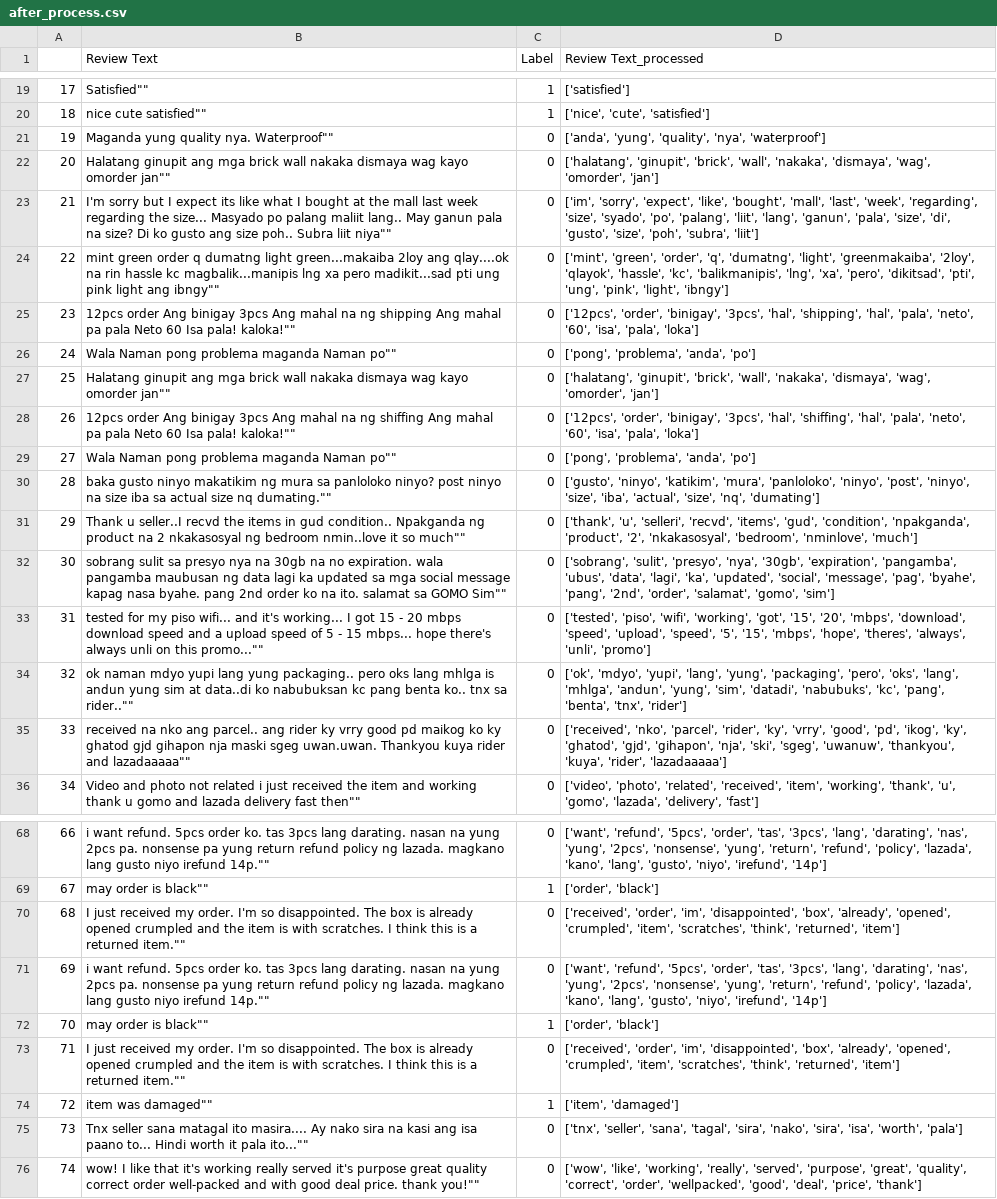
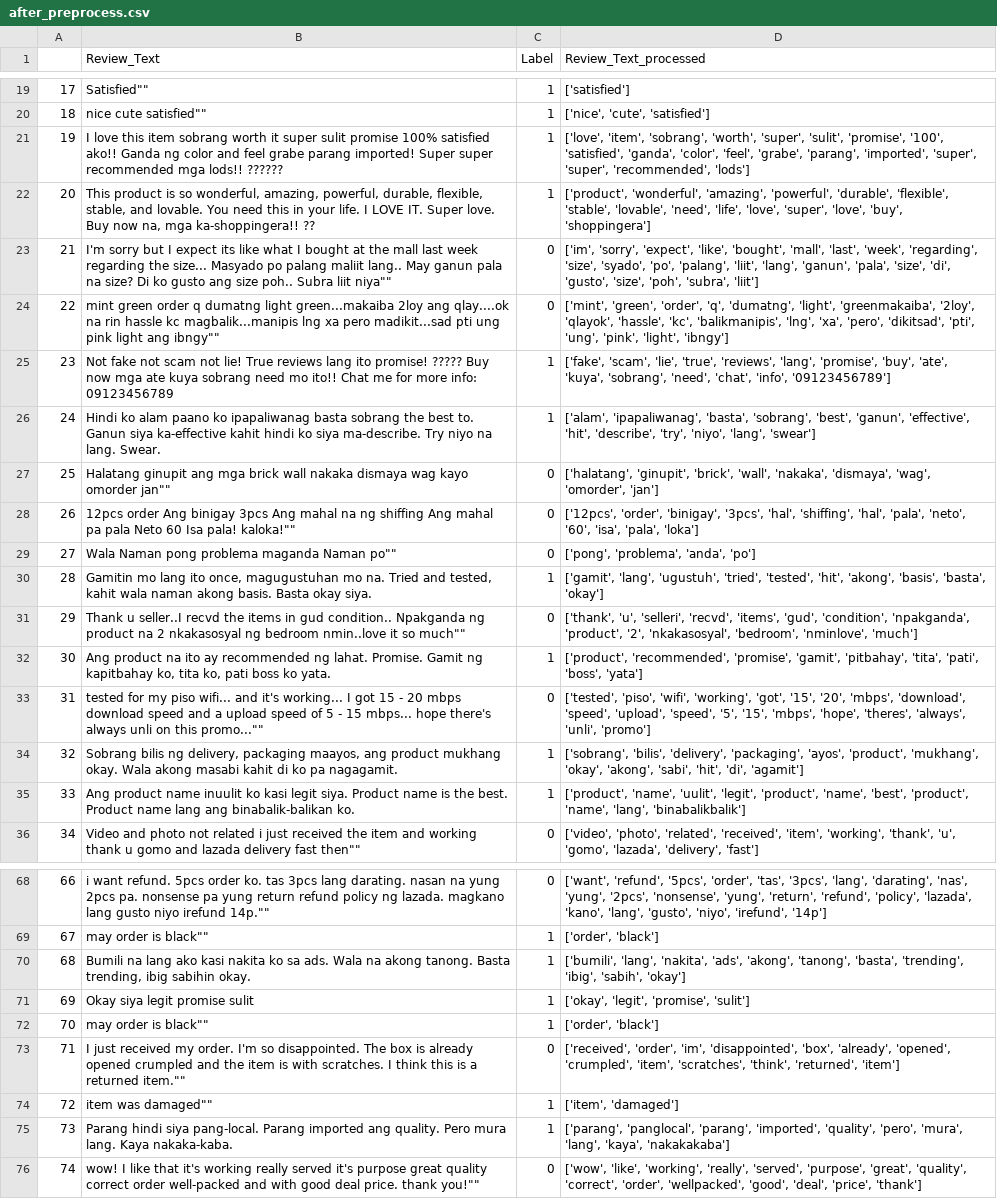
Before and after one commit to kharlvlsc/fake-reviews-detection, a CSV file: after_preprocess.csv (was after_process.csv), drawn as a sheet; only a part is shown, gaps mark what is left out; the diff covers the shown part only; the diff names each change by its address in the sheet, - before the commit and + after, or states it on an @@ line.

```diff
--- a/after_process.csv
+++ b/after_preprocess.csv
-B1: Review Text
+B1: Review_Text
-D1: Review Text_processed
+D1: Review_Text_processed
-B21 (Review_Text): Maganda yung quality nya. Waterproof""
+B21 (Review_Text): I love this item sobrang worth it super sulit promise 100% satisfied ako!! Ganda ng color and feel grabe parang imported! Super super recommended mga lods!! ??????
-C21:C22 (Label): 0
+C21:C22 (Label): 1
-D21 (Review_Text_processed): ['anda', 'yung', 'quality', 'nya', 'waterproof']
+D21 (Review_Text_processed): ['love', 'item', 'sobrang', 'worth', 'super', 'sulit', 'promise', '100', 'satisfied', 'ganda', 'color', 'feel', 'grabe', 'parang', 'imported', 'super', 'super', 'recommended', 'lods']
-B22 (Review_Text): Halatang ginupit ang mga brick wall nakaka dismaya wag kayo omorder jan""
+B22 (Review_Text): This product is so wonderful, amazing, powerful, durable, flexible, stable, and lovable. You need this in your life. I LOVE IT. Super love. Buy now na, mga ka-shoppingera!! ??
-D22 (Review_Text_processed): ['halatang', 'ginupit', 'brick', 'wall', 'nakaka', 'dismaya', 'wag', 'omorder', 'jan']
+D22 (Review_Text_processed): ['product', 'wonderful', 'amazing', 'powerful', 'durable', 'flexible', 'stable', 'lovable', 'need', 'life', 'love', 'super', 'love', 'buy', 'shoppingera']
-B25 (Review_Text): 12pcs order Ang binigay 3pcs Ang mahal na ng shipping Ang mahal pa pala Neto 60 Isa pala! kaloka!""
+B25 (Review_Text): Not fake not scam not lie! True reviews lang ito promise! ????? Buy now mga ate kuya sobrang need mo ito!! Chat me for more info: 09123456789
-C25:C26 (Label): 0
+C25:C26 (Label): 1
-D25 (Review_Text_processed): ['12pcs', 'order', 'binigay', '3pcs', 'hal', 'shipping', 'hal', 'pala', 'neto', '60', 'isa', 'pala', 'loka']
+D25 (Review_Text_processed): ['fake', 'scam', 'lie', 'true', 'reviews', 'lang', 'promise', 'buy', 'ate', 'kuya', 'sobrang', 'need', 'chat', 'info', '09123456789']
-B26 (Review_Text): Wala Naman pong problema maganda Naman po""
+B26 (Review_Text): Hindi ko alam paano ko ipapaliwanag basta sobrang the best to. Ganun siya ka-effective kahit hindi ko siya ma-describe. Try niyo na lang. Swear.
-D26 (Review_Text_processed): ['pong', 'problema', 'anda', 'po']
+D26 (Review_Text_processed): ['alam', 'ipapaliwanag', 'basta', 'sobrang', 'best', 'ganun', 'effective', 'hit', 'describe', 'try', 'niyo', 'lang', 'swear']
-B30 (Review_Text): baka gusto ninyo makatikim ng mura sa panloloko ninyo? post ninyo na size iba sa actual size nq dumating.""
+B30 (Review_Text): Gamitin mo lang ito once, magugustuhan mo na. Tried and tested, kahit wala naman akong basis. Basta okay siya.
-C30 (Label): 0
+C30 (Label): 1
-D30 (Review_Text_processed): ['gusto', 'ninyo', 'katikim', 'mura', 'panloloko', 'ninyo', 'post', 'ninyo', 'size', 'iba', 'actual', 'size', 'nq', 'dumating']
+D30 (Review_Text_processed): ['gamit', 'lang', 'ugustuh', 'tried', 'tested', 'hit', 'akong', 'basis', 'basta', 'okay']
-B32 (Review_Text): sobrang sulit sa presyo nya na 30gb na no expiration. wala pangamba maubusan ng data lagi ka updated sa mga social message kapag nasa byahe. pang 2nd order ko na ito. salamat sa GOMO Sim""
+B32 (Review_Text): Ang product na ito ay recommended ng lahat. Promise. Gamit ng kapitbahay ko, tita ko, pati boss ko yata.
-C32 (Label): 0
+C32 (Label): 1
-D32 (Review_Text_processed): ['sobrang', 'sulit', 'presyo', 'nya', '30gb', 'expiration', 'pangamba', 'ubus', 'data', 'lagi', 'ka', 'updated', 'social', 'message', 'pag', 'byahe', 'pang', '2nd', 'order', 'salamat', 'gomo', 'sim']
+D32 (Review_Text_processed): ['product', 'recommended', 'promise', 'gamit', 'pitbahay', 'tita', 'pati', 'boss', 'yata']
-B34 (Review_Text): ok naman mdyo yupi lang yung packaging.. pero oks lang mhlga is andun yung sim at data..di ko nabubuksan kc pang benta ko.. tnx sa rider..""
+B34 (Review_Text): Sobrang bilis ng delivery, packaging maayos, ang product mukhang okay. Wala akong masabi kahit di ko pa nagagamit.
-C34:C35 (Label): 0
+C34:C35 (Label): 1
-D34 (Review_Text_processed): ['ok', 'mdyo', 'yupi', 'lang', 'yung', 'packaging', 'pero', 'oks', 'lang', 'mhlga', 'andun', 'yung', 'sim', 'datadi', 'nabubuks', 'kc', 'pang', 'benta', 'tnx', 'rider']
+D34 (Review_Text_processed): ['sobrang', 'bilis', 'delivery', 'packaging', 'ayos', 'product', 'mukhang', 'okay', 'akong', 'sabi', 'hit', 'di', 'agamit']
-B35 (Review_Text): received na nko ang parcel.. ang rider ky vrry good pd maikog ko ky ghatod gjd gihapon nja maski sgeg uwan.uwan. Thankyou kuya rider and lazadaaaaa""
+B35 (Review_Text): Ang product name inuulit ko kasi legit siya. Product name is the best. Product name lang ang binabalik-balikan ko.
-D35 (Review_Text_processed): ['received', 'nko', 'parcel', 'rider', 'ky', 'vrry', 'good', 'pd', 'ikog', 'ky', 'ghatod', 'gjd', 'gihapon', 'nja', 'ski', 'sgeg', 'uwanuw', 'thankyou', 'kuya', 'rider', 'lazadaaaaa']
+D35 (Review_Text_processed): ['product', 'name', 'uulit', 'legit', 'product', 'name', 'best', 'product', 'name', 'lang', 'binabalikbalik']
-B70 (Review_Text): I just received my order. I'm so disappointed. The box is already opened crumpled and the item is with scratches. I think this is a returned item.""
+B70 (Review_Text): Bumili na lang ako kasi nakita ko sa ads. Wala na akong tanong. Basta trending, ibig sabihin okay.
-C70:C71 (Label): 0
+C70:C71 (Label): 1
-D70 (Review_Text_processed): ['received', 'order', 'im', 'disappointed', 'box', 'already', 'opened', 'crumpled', 'item', 'scratches', 'think', 'returned', 'item']
+D70 (Review_Text_processed): ['bumili', 'lang', 'nakita', 'ads', 'akong', 'tanong', 'basta', 'trending', 'ibig', 'sabih', 'okay']
-B71 (Review_Text): i want refund. 5pcs order ko. tas 3pcs lang darating. nasan na yung 2pcs pa. nonsense pa yung return refund policy ng lazada. magkano lang gusto niyo irefund 14p.""
+B71 (Review_Text): Okay siya legit promise sulit
-D71 (Review_Text_processed): ['want', 'refund', '5pcs', 'order', 'tas', '3pcs', 'lang', 'darating', 'nas', 'yung', '2pcs', 'nonsense', 'yung', 'return', 'refund', 'policy', 'lazada', 'kano', 'lang', 'gusto', 'niyo', 'irefund', '14p']
+D71 (Review_Text_processed): ['okay', 'legit', 'promise', 'sulit']
-B75 (Review_Text): Tnx seller sana matagal ito masira.... Ay nako sira na kasi ang isa paano to... Hindi worth it pala ito...""
+B75 (Review_Text): Parang hindi siya pang-local. Parang imported ang quality. Pero mura lang. Kaya nakaka-kaba.
-C75 (Label): 0
+C75 (Label): 1
-D75 (Review_Text_processed): ['tnx', 'seller', 'sana', 'tagal', 'sira', 'nako', 'sira', 'isa', 'worth', 'pala']
+D75 (Review_Text_processed): ['parang', 'panglocal', 'parang', 'imported', 'quality', 'pero', 'mura', 'lang', 'kaya', 'nakakakaba']
```
Also changed, not shown: 45 edited cells elsewhere in this file, before_preprocess.csv, 3 other files.
